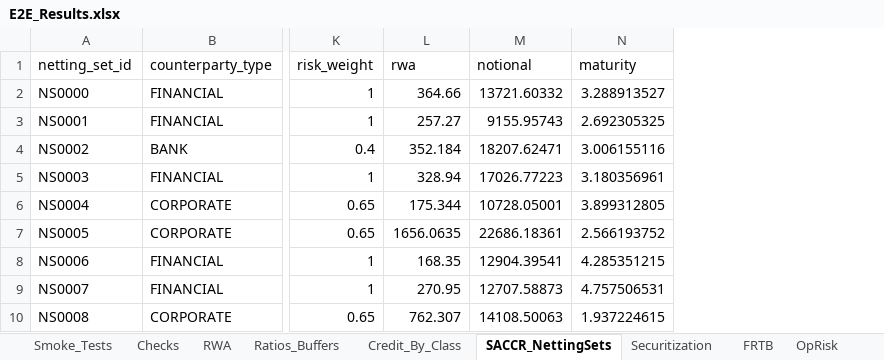
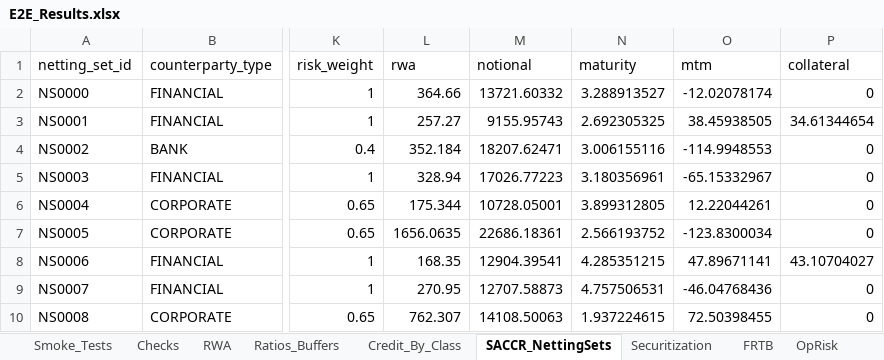
Before and after one commit to ankitjha67/BASEL-III-Endgame, an Excel workbook: output/reports/e2e/E2E_Results.xlsx, sheet SACCR_NettingSets, drawn as a sheet; only a part is shown, gaps mark what is left out; values as stored, in another font and other column widths than the file's, no borders; the diff names each change by its address in the sheet, - before the commit and + after, or states it on an @@ line.

```diff
--- a/output/reports/e2e/E2E_Results.xlsx (sheet SACCR_NettingSets)
+++ b/output/reports/e2e/E2E_Results.xlsx (sheet SACCR_NettingSets)
+column O (mtm), rows 2-10: -12.02078174 | 38.45938505 | -114.9948553 | -65.15332967 | 12.22044261 | -123.8300034 | 47.89671141 | -46.04768436 | 72.50398455
+column P (collateral), rows 2-10: 0 | 34.61344654 | 0 | 0 | 0 | 0 | 43.10704027 | 0 | 0
```
Also changed, not shown: sheet Checks, sheet Smoke_Tests, other sheet tabs, 8 other files.
